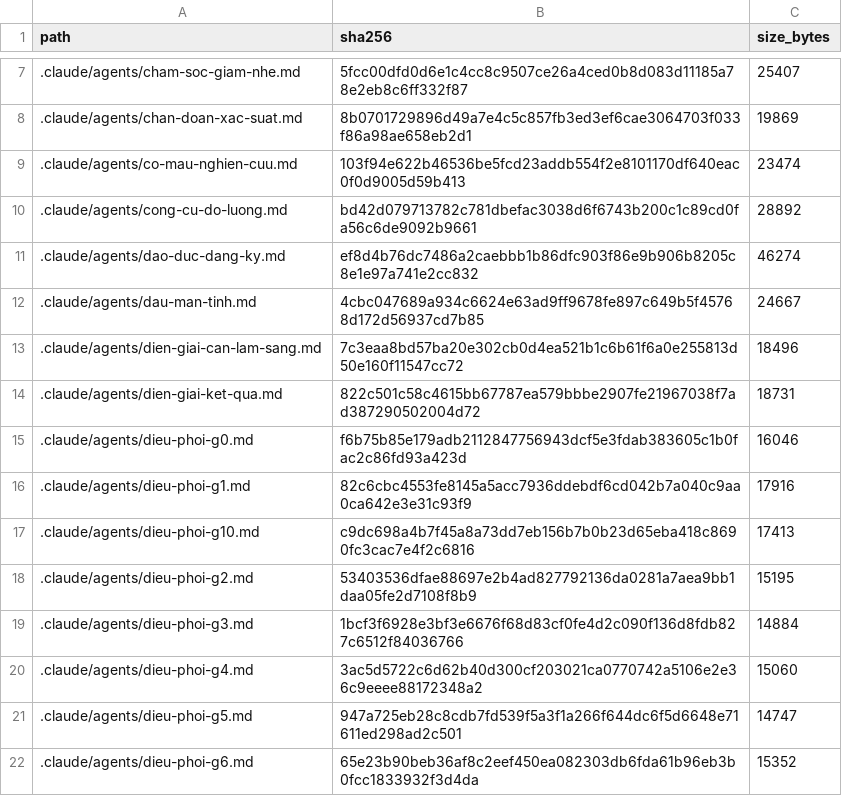
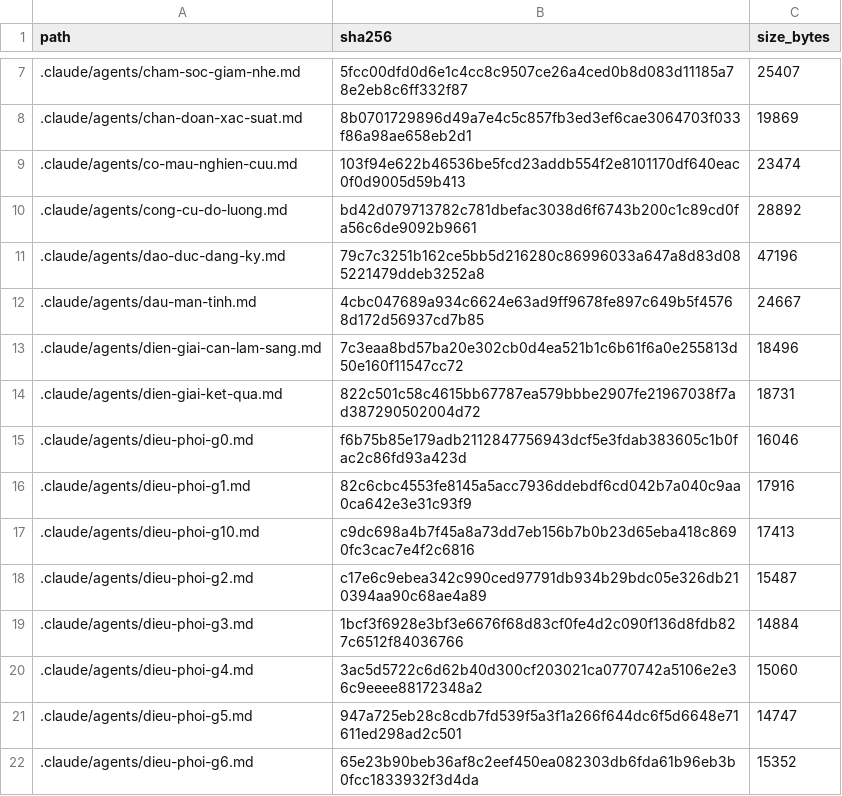
Before and after one commit to drluanbv175/medical-ebm-automation, a CSV file: runtime/manifests/agent_source_manifest.csv, drawn as a sheet; only a part is shown, gaps mark what is left out.

```diff
--- a/runtime/manifests/agent_source_manifest.csv
+++ b/runtime/manifests/agent_source_manifest.csv
@@ -10,3 +10,3 @@ path,sha256,size_bytes
 .claude/agents/cong-cu-do-luong.md,bd42d079713782c781dbefac3038d6f6743b200c1c89cd0fa56c6de9092b9661,28892
-.claude/agents/dao-duc-dang-ky.md,ef8d4b76dc7486a2caebbb1b86dfc903f86e9b906b8205c8e1e97a741e2cc832,46274
+.claude/agents/dao-duc-dang-ky.md,79c7c3251b162ce5bb5d216280c86996033a647a8d83d085221479ddeb3252a8,47196
 .claude/agents/dau-man-tinh.md,4cbc047689a934c6624e63ad9ff9678fe897c649b5f45768d172d56937cd7b85,24667
@@ -17,3 +17,3 @@ path,sha256,size_bytes
 .claude/agents/dieu-phoi-g10.md,c9dc698a4b7f45a8a73dd7eb156b7b0b23d65eba418c8690fc3cac7e4f2c6816,17413
-.claude/agents/dieu-phoi-g2.md,53403536dfae88697e2b4ad827792136da0281a7aea9bb1daa05fe2d7108f8b9,15195
+.claude/agents/dieu-phoi-g2.md,c17e6c9ebea342c990ced97791db934b29bdc05e326db210394aa90c68ae4a89,15487
 .claude/agents/dieu-phoi-g3.md,1bcf3f6928e3bf3e6676f68d83cf0fe4d2c090f136d8fdb827c6512f84036766,14884
```
Also changed, not shown: 9 other files.
